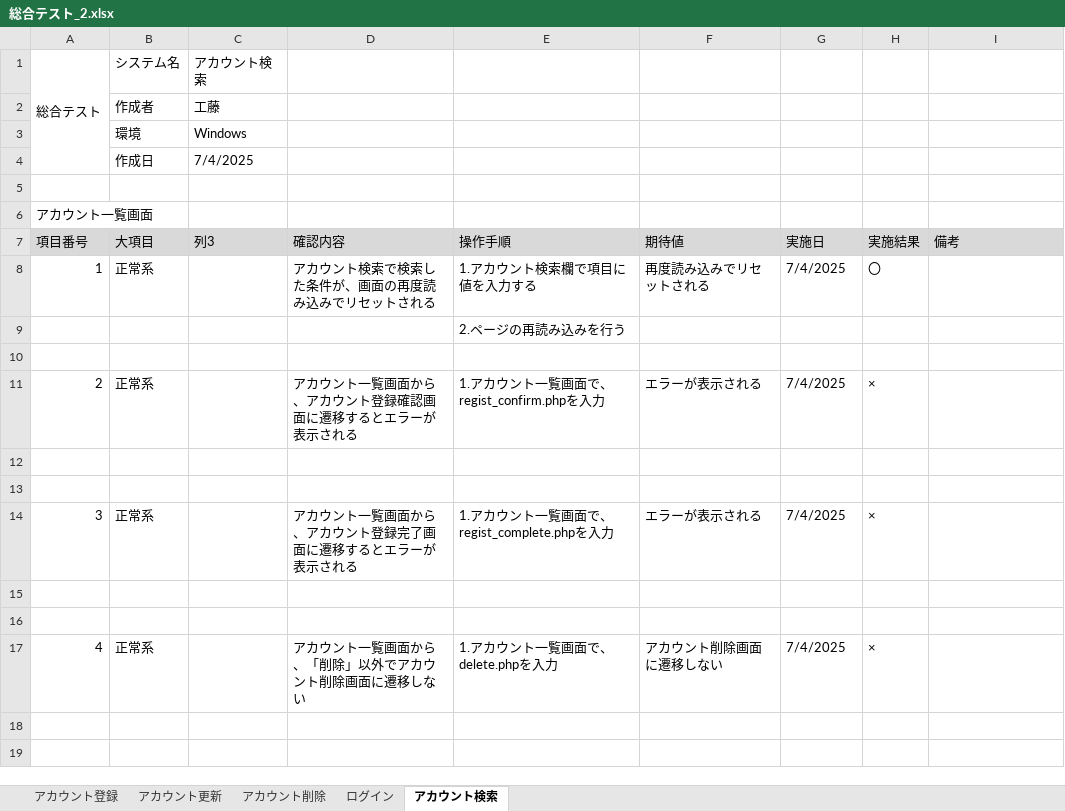
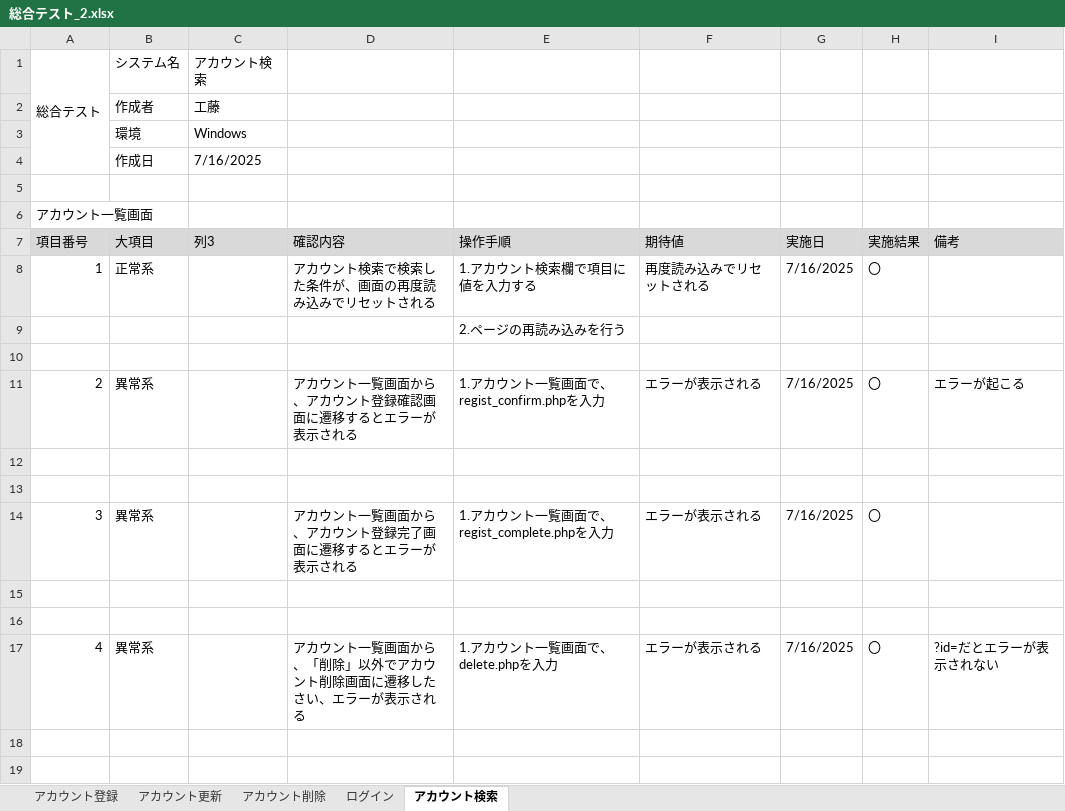
Before and after one commit to KeinF0rest/test-case, an Excel workbook: 総合テスト_2.xlsx, sheet アカウント検索, drawn as a sheet; only a part is shown; values as stored, in another font and other column widths than the file's, no borders; table styles not drawn; the diff covers the shown part only; the diff names each change by its address in the sheet, - before the commit and + after, or states it on an @@ line.

```diff
--- a/総合テスト_2.xlsx (sheet アカウント検索)
+++ b/総合テスト_2.xlsx (sheet アカウント検索)
-C4 (列3): 7/4/2025
+C4 (列3): 7/16/2025
-G8 (実施日): 7/4/2025
+G8 (実施日): 7/16/2025
-B11 (大項目): 正常系
+B11 (大項目): 異常系
-G11 (実施日): 7/4/2025
+G11 (実施日): 7/16/2025
-H11 (実施結果): ×
+H11 (実施結果): 〇
-I11 (備考): (empty)
+I11 (備考): エラーが起こる
-B14 (大項目): 正常系
+B14 (大項目): 異常系
-G14 (実施日): 7/4/2025
+G14 (実施日): 7/16/2025
-H14 (実施結果): ×
+H14 (実施結果): 〇
-B17 (大項目): 正常系
+B17 (大項目): 異常系
-D17 (確認内容): アカウント一覧画面から、「削除」以外でアカウント削除画面に遷移しない
+D17 (確認内容): アカウント一覧画面から、「削除」以外でアカウント削除画面に遷移したさい、エラーが表示される
-F17 (期待値): アカウント削除画面に遷移しない
+F17 (期待値): エラーが表示される
-G17 (実施日): 7/4/2025
+G17 (実施日): 7/16/2025
-H17 (実施結果): ×
+H17 (実施結果): 〇
-I17 (備考): (empty)
+I17 (備考): ?id=だとエラーが表示されない
```
Also changed, not shown: 15 edited cells elsewhere in this sheet, sheet アカウント更新, sheet アカウント削除, sheet アカウント登録, sheet ログイン.
